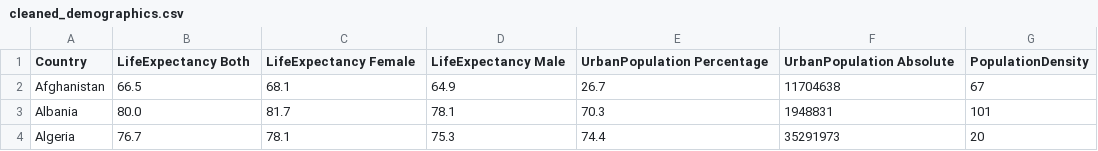
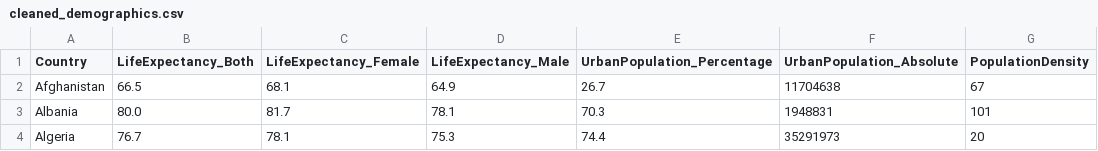
Before and after one commit to shirtsarfaty/intro_to_ds_ex1, a CSV file: output/cleaned_demographics.csv, drawn as a sheet; only a part is shown.

```diff
--- a/output/cleaned_demographics.csv
+++ b/output/cleaned_demographics.csv
@@ -1,2 +1,2 @@
-Country,LifeExpectancy Both,LifeExpectancy Female,LifeExpectancy Male,UrbanPopulation Percentage,UrbanPopulation Absolute,PopulationDensity
+Country,LifeExpectancy_Both,LifeExpectancy_Female,LifeExpectancy_Male,UrbanPopulation_Percentage,UrbanPopulation_Absolute,PopulationDensity
 Afghanistan,66.5,68.1,64.9,26.7,11704638,67
```
Also changed, not shown: output/demographics_before_sort.csv, 5 other files.
